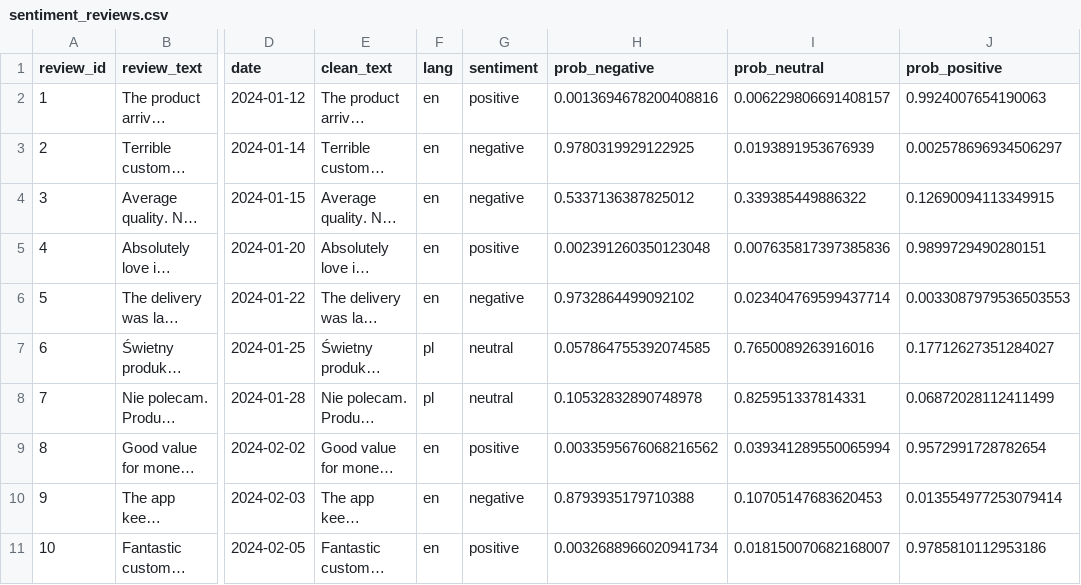
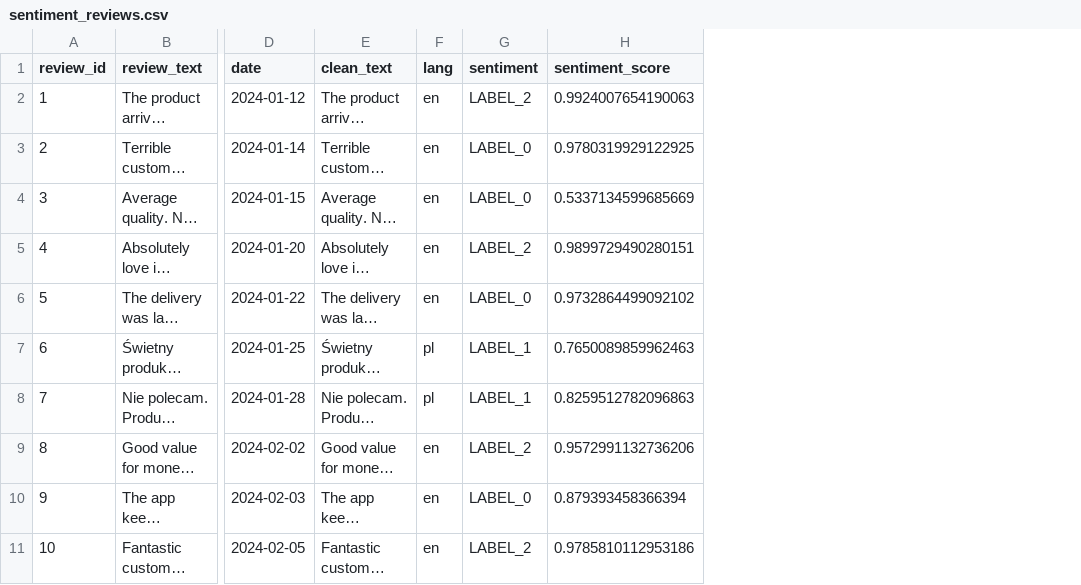
Before and after one commit to developerwawrzyniak/Inteligentny-Analizator-Emocji-i-Insight-w, a CSV file: data/sentiment_reviews.csv, drawn as a sheet; only a part is shown, gaps mark what is left out; long unchanged cells end in …; removed rows and columns are numbered as before the commit, all else as after; the diff names each change by its address in the sheet, - before the commit and + after, or states it on an @@ line.

Commit message:
Add emotion analysis functionality and update sentiment review data

```diff
--- a/data/sentiment_reviews.csv
+++ b/data/sentiment_reviews.csv
-column H (prob_negative), rows 2-11: 0.0013694678200408816 | 0.9780319929122925 | 0.5337136387825012 | 0.002391260350123048 | 0.9732864499092102 | 0.057864755392074585 | 0.10532832890748978 | 0.0033595676068216562 | 0.8793935179710388 | 0.0032688966020941734
-column I (prob_neutral), rows 2-11: 0.006229806691408157 | 0.0193891953676939 | 0.339385449886322 | 0.007635817397385836 | 0.023404769599437714 | 0.7650089263916016 | 0.825951337814331 | 0.039341289550065994 | 0.10705147683620453 | 0.018150070682168007
-column J (prob_positive), rows 2-11: 0.9924007654190063 | 0.002578696934506297 | 0.12690094113349915 | 0.9899729490280151 | 0.0033087979536503553 | 0.17712627351284027 | 0.06872028112411499 | 0.9572991728782654 | 0.013554977253079414 | 0.9785810112953186
+column H (sentiment_score), rows 2-11: 0.9924007654190063 | 0.9780319929122925 | 0.5337134599685669 | 0.9899729490280151 | 0.9732864499092102 | 0.7650089859962463 | 0.8259512782096863 | 0.9572991132736206 | 0.879393458366394 | 0.9785810112953186
-G2 (sentiment): positive
+G2 (sentiment): LABEL_2
-G3:G4 (sentiment): negative
+G3:G4 (sentiment): LABEL_0
-G5 (sentiment): positive
+G5 (sentiment): LABEL_2
-G6 (sentiment): negative
+G6 (sentiment): LABEL_0
-G7:G8 (sentiment): neutral
+G7:G8 (sentiment): LABEL_1
-G9 (sentiment): positive
+G9 (sentiment): LABEL_2
-G10 (sentiment): negative
+G10 (sentiment): LABEL_0
-G11 (sentiment): positive
+G11 (sentiment): LABEL_2
```
Also changed, not shown: 5 other files.
